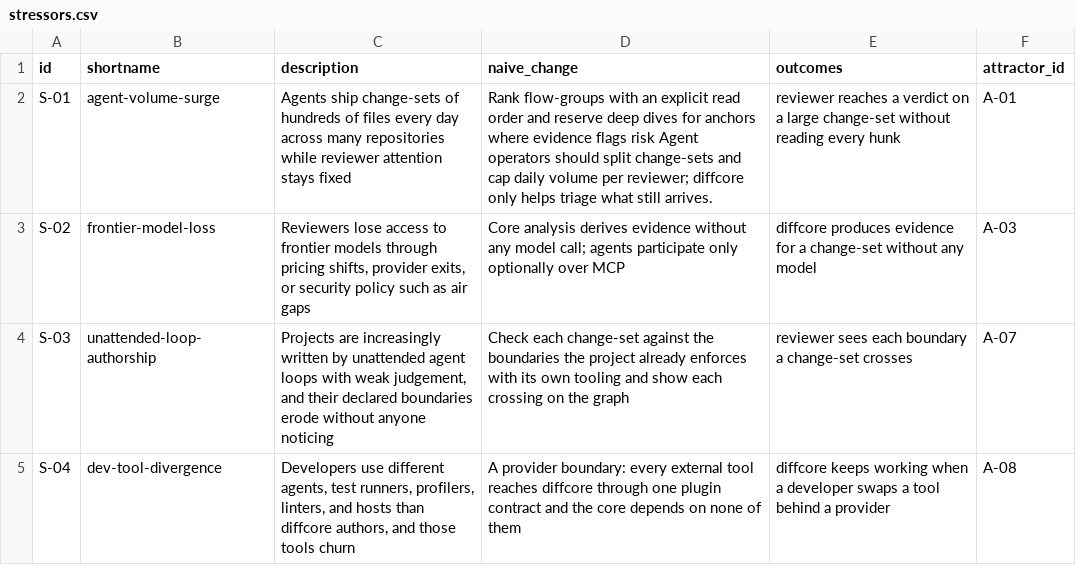
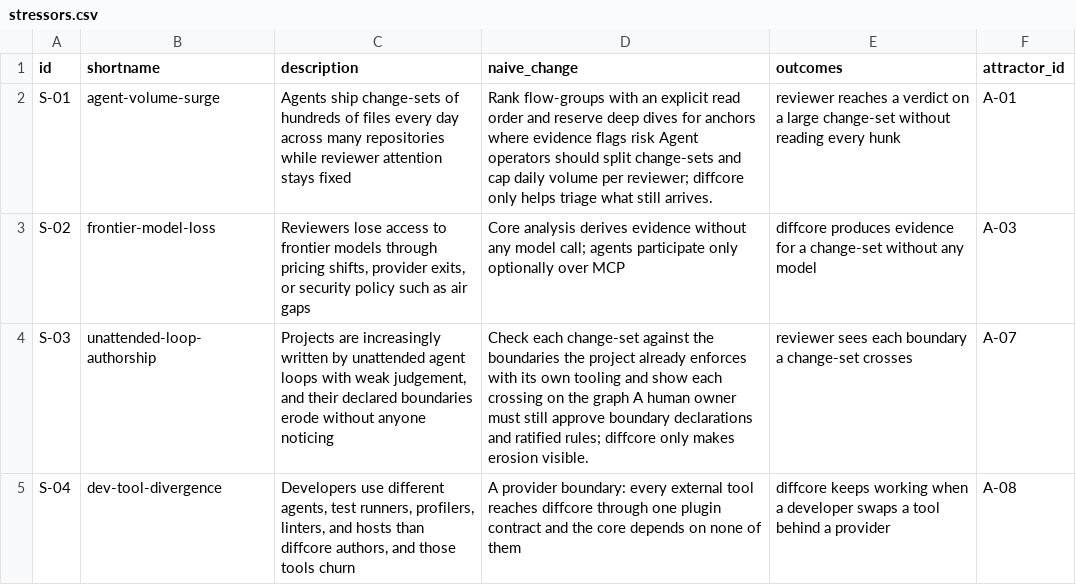
Before and after one commit to mikenrafter/diff-core, a CSV file: residual/stressors.csv, drawn as a sheet.

```diff
--- a/residual/stressors.csv
+++ b/residual/stressors.csv
@@ -3,3 +3,3 @@ S-01,agent-volume-surge,Agents ship change-sets of hundreds of files every day a
 S-02,frontier-model-loss,"Reviewers lose access to frontier models through pricing shifts, provider exits, or security policy such as air gaps",Core analysis derives evidence without any model call; agents participate only optionally over MCP,diffcore produces evidence for a change-set without any model,A-03
-S-03,unattended-loop-authorship,"Projects are increasingly written by unattended agent loops with weak judgement, and their declared boundaries erode without anyone noticing",Check each change-set against the boundaries the project already enforces with its own tooling and show each crossing on the graph,reviewer sees each boundary a change-set crosses,A-07
+S-03,unattended-loop-authorship,"Projects are increasingly written by unattended agent loops with weak judgement, and their declared boundaries erode without anyone noticing",Check each change-set against the boundaries the project already enforces with its own tooling and show each crossing on the graph A human owner must still approve boundary declarations and ratified rules; diffcore only makes erosion visible.,reviewer sees each boundary a change-set crosses,A-07
 S-04,dev-tool-divergence,"Developers use different agents, test runners, profilers, linters, and hosts than diffcore authors, and those tools churn",A provider boundary: every external tool reaches diffcore through one plugin contract and the core depends on none of them,diffcore keeps working when a developer swaps a tool behind a provider,A-08
```
Also changed, not shown: residual/residues.csv, 1 other file.
